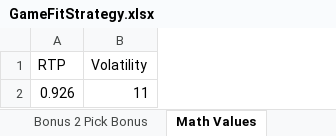
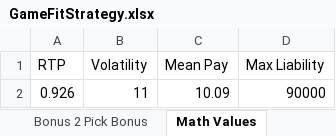
Before and after one commit to kenfuciousd/Math_Sim_V3, an Excel workbook: assets/GameFitStrategy.xlsx, sheet Math Values, drawn as a sheet; values as stored, in another font and other column widths than the file's, no borders; the diff names each change by its address in the sheet, - before the commit and + after, or states it on an @@ line.

```diff
--- a/assets/GameFitStrategy.xlsx (sheet Math Values)
+++ b/assets/GameFitStrategy.xlsx (sheet Math Values)
+column C (Mean Pay), row 2: 10.09
+column D (Max Liability), row 2: 90000
```
Also changed, not shown: sheet Bonus 2 Table, assets/Demi Gods - GFS (v2).xlsx, 15 other files.
